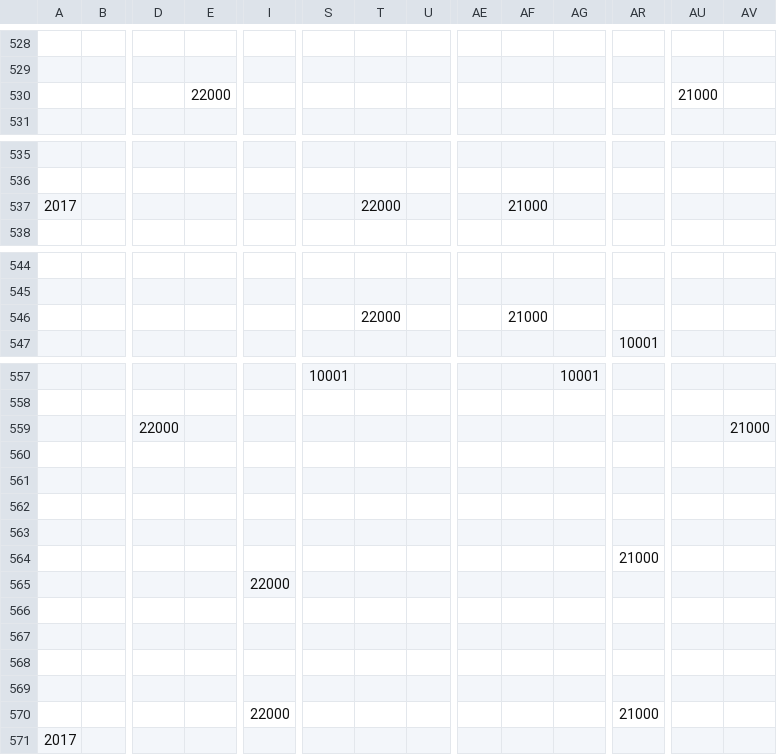
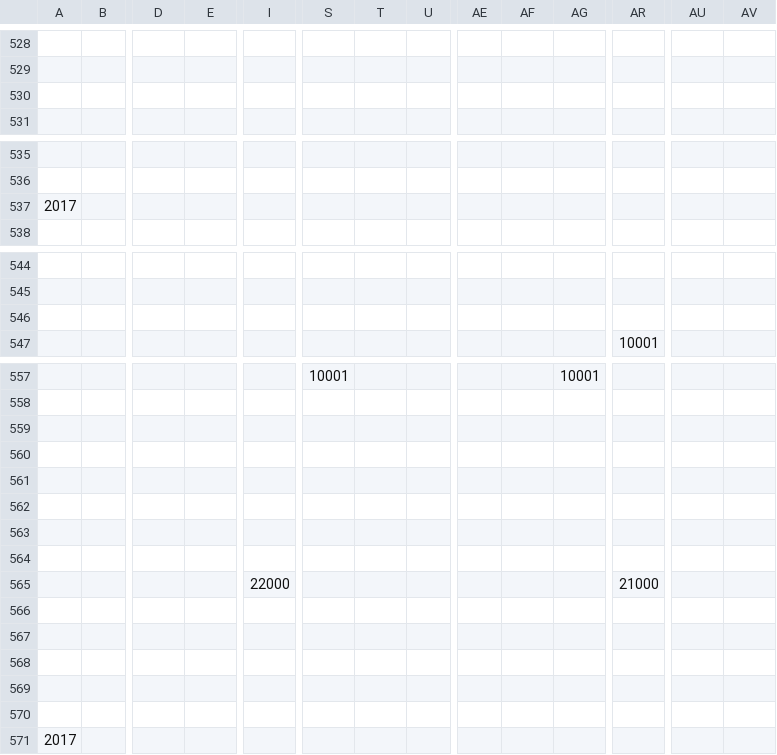
Before and after one commit to xtatrax/oldPrj-SchoolTask_BomberProject-public, a CSV file: BomberProject/media/Map/StageMAP_Hard.csv, drawn as a sheet; only a part is shown, gaps mark what is left out; rows hold the shown columns only; the diff names each change by its address in the sheet, - before the commit and + after, or states it on an @@ line.

```diff
--- a/BomberProject/media/Map/StageMAP_Hard.csv
+++ b/BomberProject/media/Map/StageMAP_Hard.csv
-row 530:  |  |  | 22000 |  |  |  |  |  |  |  |  | 21000
+row 530: (empty)
-T537: 22000
+T537: (empty)
-AF537: 21000
+AF537: (empty)
-row 546:  |  |  |  |  |  | 22000 |  |  | 21000
+row 546: (empty)
-row 559:  |  | 22000 |  |  |  |  |  |  |  |  |  |  | 21000
+row 559: (empty)
-AR564: 21000
+AR564: (empty)
-AR565: (empty)
+AR565: 21000
-row 570:  |  |  |  | 22000 |  |  |  |  |  |  | 21000
+row 570: (empty)
```
Also changed, not shown: BomberProject/media/Map/StageMAP_Extra.csv.
